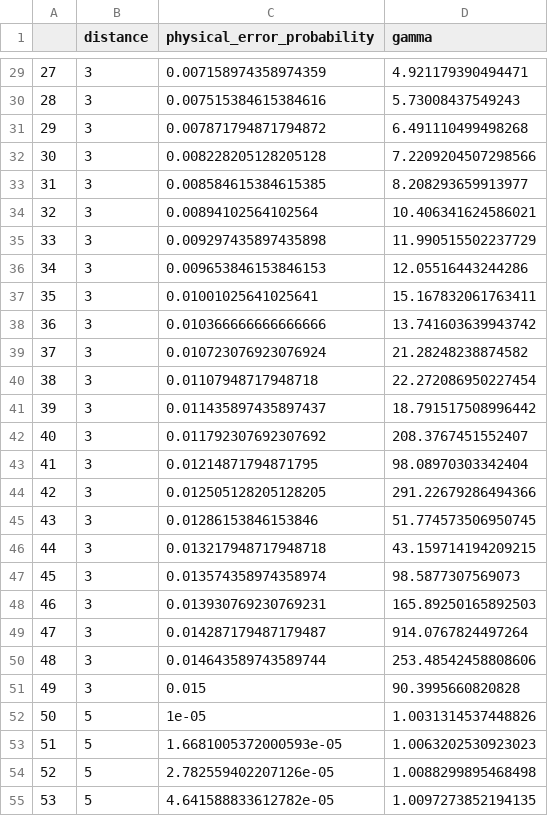
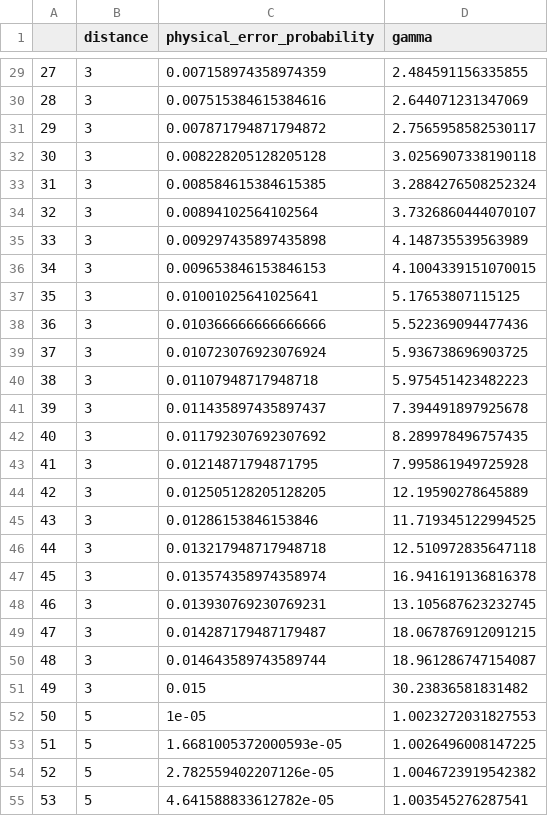
Before and after one commit to fspreema/qecsim, a CSV file: playground/gamma_standard.csv, drawn as a sheet; only a part is shown, gaps mark what is left out; the diff covers the shown part only.

```diff
--- a/playground/gamma_standard.csv
+++ b/playground/gamma_standard.csv
@@ -29,27 +29,27 @@
-27,3,0.007158974358974359,4.921179390494471
-28,3,0.007515384615384616,5.73008437549243
-29,3,0.007871794871794872,6.491110499498268
-30,3,0.008228205128205128,7.2209204507298566
-31,3,0.008584615384615385,8.208293659913977
-32,3,0.00894102564102564,10.406341624586021
-33,3,0.009297435897435898,11.990515502237729
-34,3,0.009653846153846153,12.05516443244286
-35,3,0.01001025641025641,15.167832061763411
-36,3,0.010366666666666666,13.741603639943742
-37,3,0.010723076923076924,21.28248238874582
-38,3,0.01107948717948718,22.272086950227454
-39,3,0.011435897435897437,18.791517508996442
-40,3,0.011792307692307692,208.3767451552407
-41,3,0.01214871794871795,98.08970303342404
-42,3,0.012505128205128205,291.22679286494366
-43,3,0.01286153846153846,51.774573506950745
-44,3,0.013217948717948718,43.159714194209215
-45,3,0.013574358974358974,98.5877307569073
-46,3,0.013930769230769231,165.89250165892503
-47,3,0.014287179487179487,914.0767824497264
-48,3,0.014643589743589744,253.48542458808606
-49,3,0.015,90.3995660820828
-50,5,1e-05,1.0031314537448826
-51,5,1.6681005372000593e-05,1.0063202530923023
-52,5,2.782559402207126e-05,1.0088299895468498
-53,5,4.641588833612782e-05,1.0097273852194135
+27,3,0.007158974358974359,2.484591156335855
+28,3,0.007515384615384616,2.644071231347069
+29,3,0.007871794871794872,2.7565958582530117
+30,3,0.008228205128205128,3.0256907338190118
+31,3,0.008584615384615385,3.2884276508252324
+32,3,0.00894102564102564,3.7326860444070107
+33,3,0.009297435897435898,4.148735539563989
+34,3,0.009653846153846153,4.1004339151070015
+35,3,0.01001025641025641,5.17653807115125
+36,3,0.010366666666666666,5.522369094477436
+37,3,0.010723076923076924,5.936738696903725
+38,3,0.01107948717948718,5.975451423482223
+39,3,0.011435897435897437,7.394491897925678
+40,3,0.011792307692307692,8.289978496757435
+41,3,0.01214871794871795,7.995861949725928
+42,3,0.012505128205128205,12.19590278645889
+43,3,0.01286153846153846,11.719345122994525
+44,3,0.013217948717948718,12.510972835647118
+45,3,0.013574358974358974,16.941619136816378
+46,3,0.013930769230769231,13.105687623232745
+47,3,0.014287179487179487,18.067876912091215
+48,3,0.014643589743589744,18.961286747154087
+49,3,0.015,30.23836581831482
+50,5,1e-05,1.0023272031827553
+51,5,1.6681005372000593e-05,1.0026496008147225
+52,5,2.782559402207126e-05,1.0046723919542382
+53,5,4.641588833612782e-05,1.003545276287541
```
Also changed, not shown: 123 edited cells elsewhere in this file, 8 other files.
